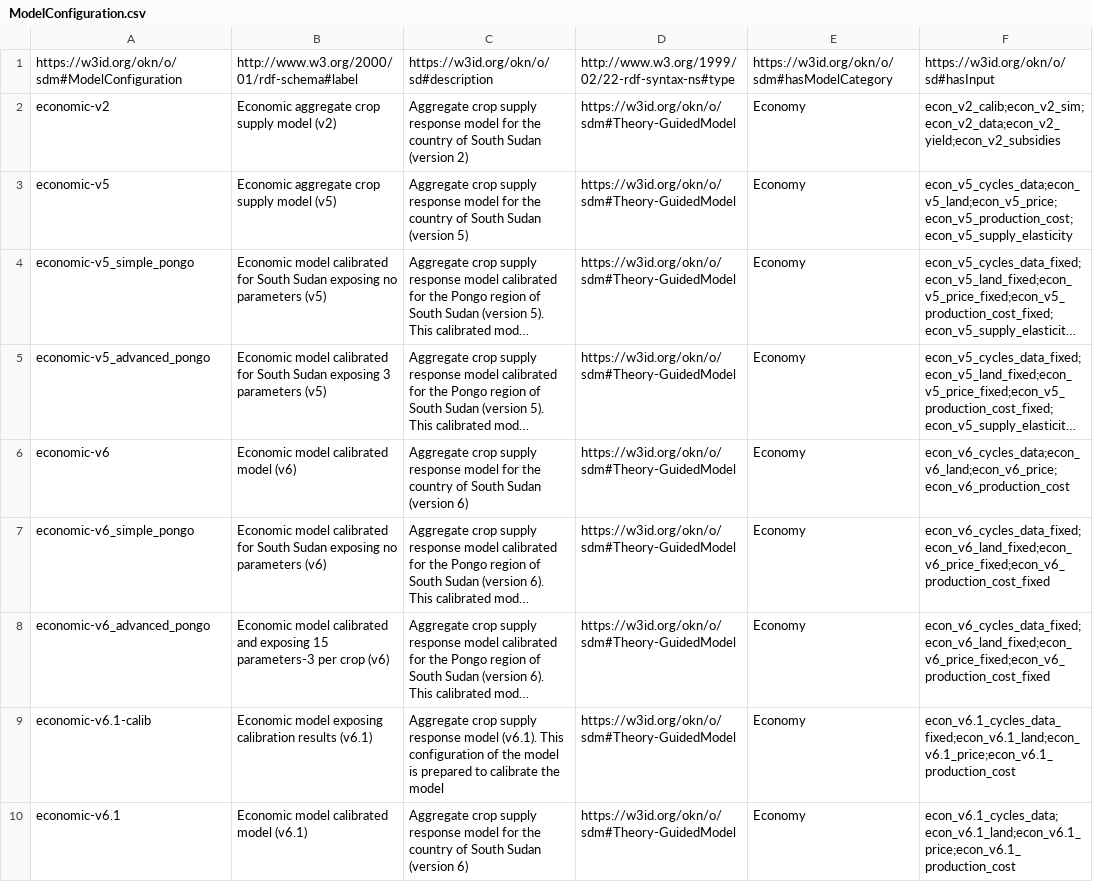
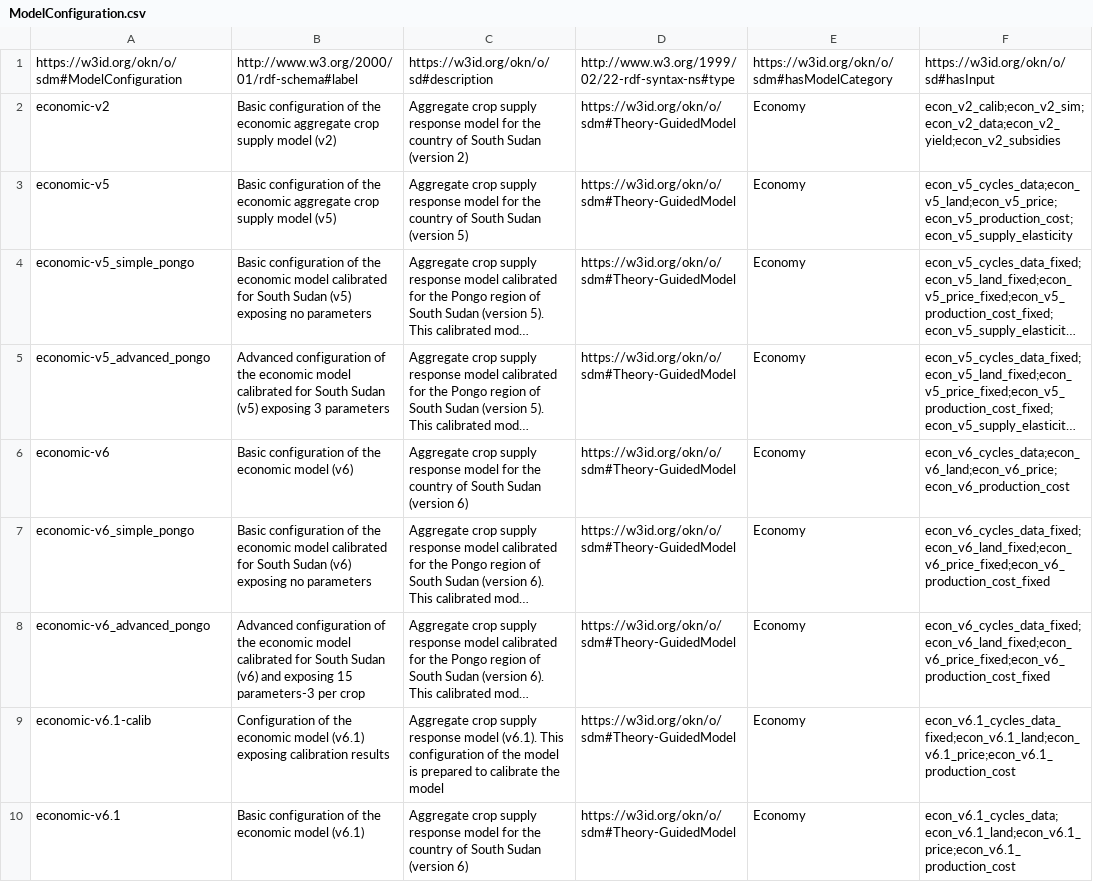
Before and after one commit to mintproject/ModelCatalog, a CSV file: Data/ModelConfiguration.csv, drawn as a sheet; only a part is shown; long unchanged cells end in …; the diff covers the shown part only; the diff names each change by its address in the sheet, - before the commit and + after, or states it on an @@ line.

```diff
--- a/Data/ModelConfiguration.csv
+++ b/Data/ModelConfiguration.csv
-B2: Economic aggregate crop…
+B2: Basic configuration of the economic aggregate crop…
-B3: Economic aggregate crop…
+B3: Basic configuration of the economic aggregate crop…
-B4: Economic model calibrated for South Sudan exposing no parameters (v5)
+B4: Basic configuration of the economic model calibrated for South Sudan (v5) exposing no parameters
-B5: Economic model calibrated for South Sudan exposing 3 parameters (v5)
+B5: Advanced configuration of the economic model calibrated for South Sudan (v5) exposing 3 parameters
-B6: Economic model calibrated model (v6)
+B6: Basic configuration of the economic model (v6)
-B7: Economic model calibrated for South Sudan exposing no parameters (v6)
+B7: Basic configuration of the economic model calibrated for South Sudan (v6) exposing no parameters
-B8: Economic model calibrated and exposing 15 parameters-3 per crop (v6)
+B8: Advanced configuration of the economic model calibrated for South Sudan (v6) and exposing 15 parameters-3 per crop
-B9: Economic model exposing calibration results (v6.1)
+B9: Configuration of the economic model (v6.1) exposing calibration results
-B10: Economic model calibrated model (v6.1)
+B10: Basic configuration of the economic model (v6.1)
```
Also changed, not shown: 10 edited cells elsewhere in this file, Data/Model.csv, Data/Organization.csv, 1 other file.
